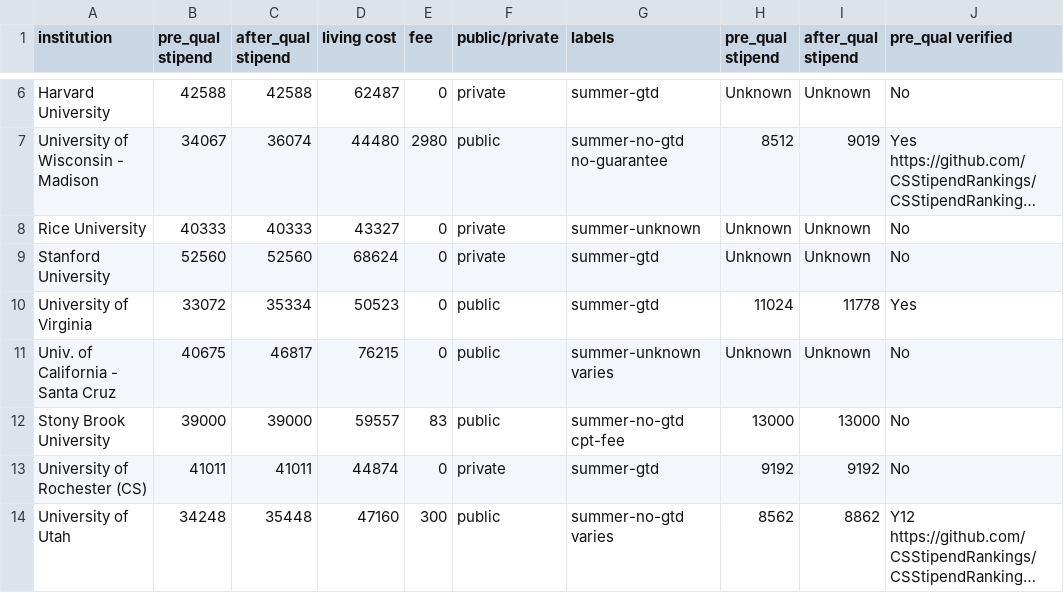
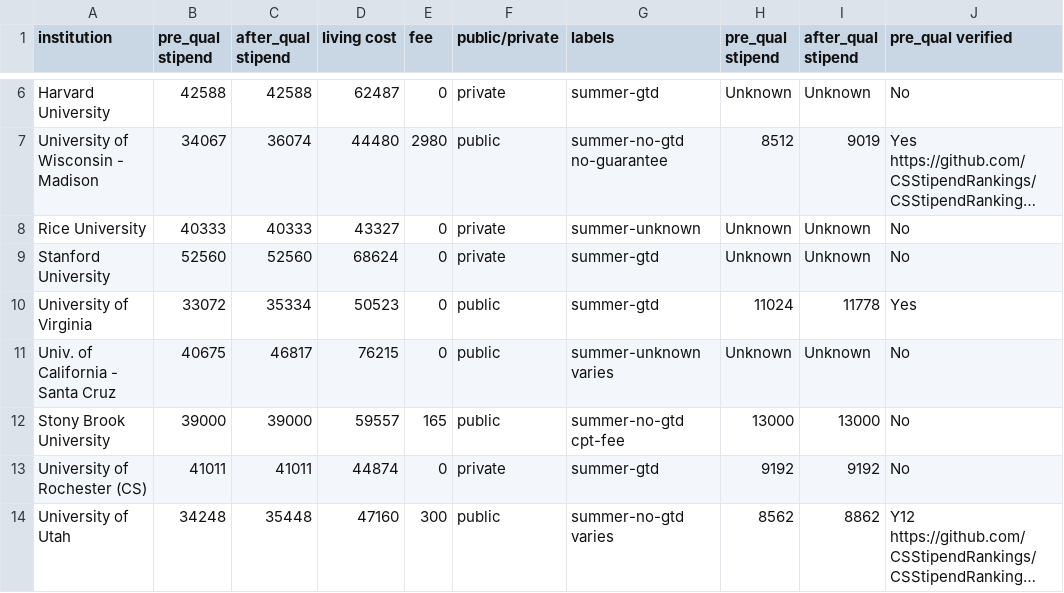
Before and after one commit to CSStipendRankings/CSStipendRankings, a CSV file: stipend-us.csv, drawn as a sheet; only a part is shown, gaps mark what is left out; long unchanged cells end in …; the diff names each change by its address in the sheet, - before the commit and + after, or states it on an @@ line.

Commit message:
Update stipend-us.csv
Forgot the multiply the fee by 2 to account for both fall and spring semesters

```diff
--- a/stipend-us.csv
+++ b/stipend-us.csv
-E12 (fee): 83
+E12 (fee): 165
```
